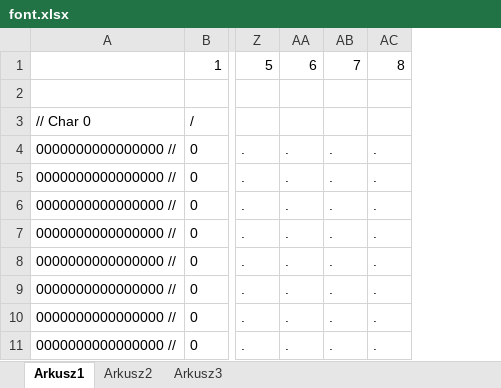
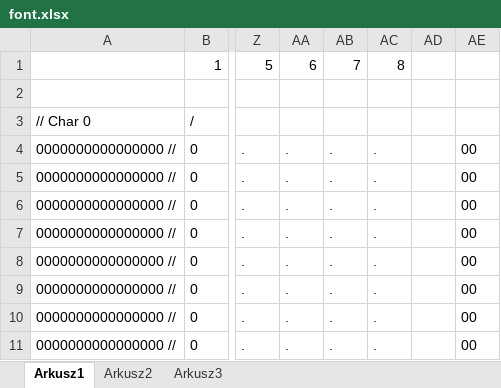
Before and after one commit to leonow32/verilog-fpga, an Excel workbook: vga/05_text_terminal/font.xlsx, sheet Arkusz1, drawn as a sheet; only a part is shown, gaps mark what is left out; values as stored, in another font and other column widths than the file's, no borders; the diff names each change by its address in the sheet, - before the commit and + after, or states it on an @@ line.

```diff
--- a/vga/05_text_terminal/font.xlsx (sheet Arkusz1)
+++ b/vga/05_text_terminal/font.xlsx (sheet Arkusz1)
+column AD, empty
+column AE, rows 4-11: all 00
```
Also changed, not shown: 10 other files.
